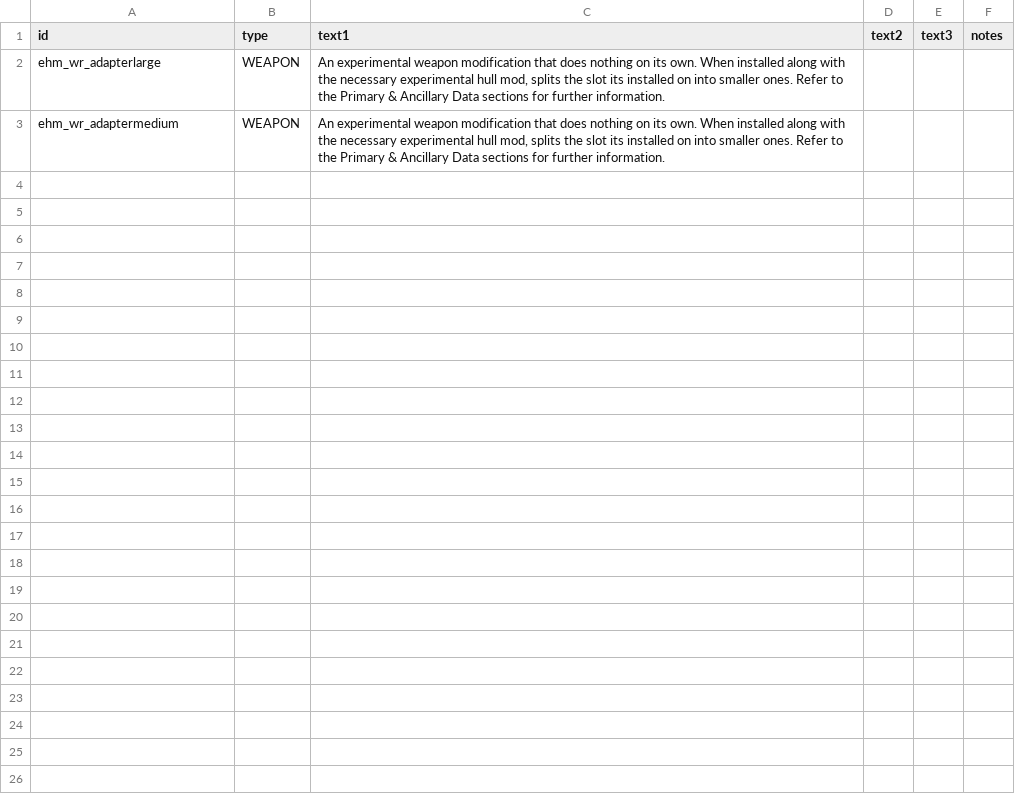
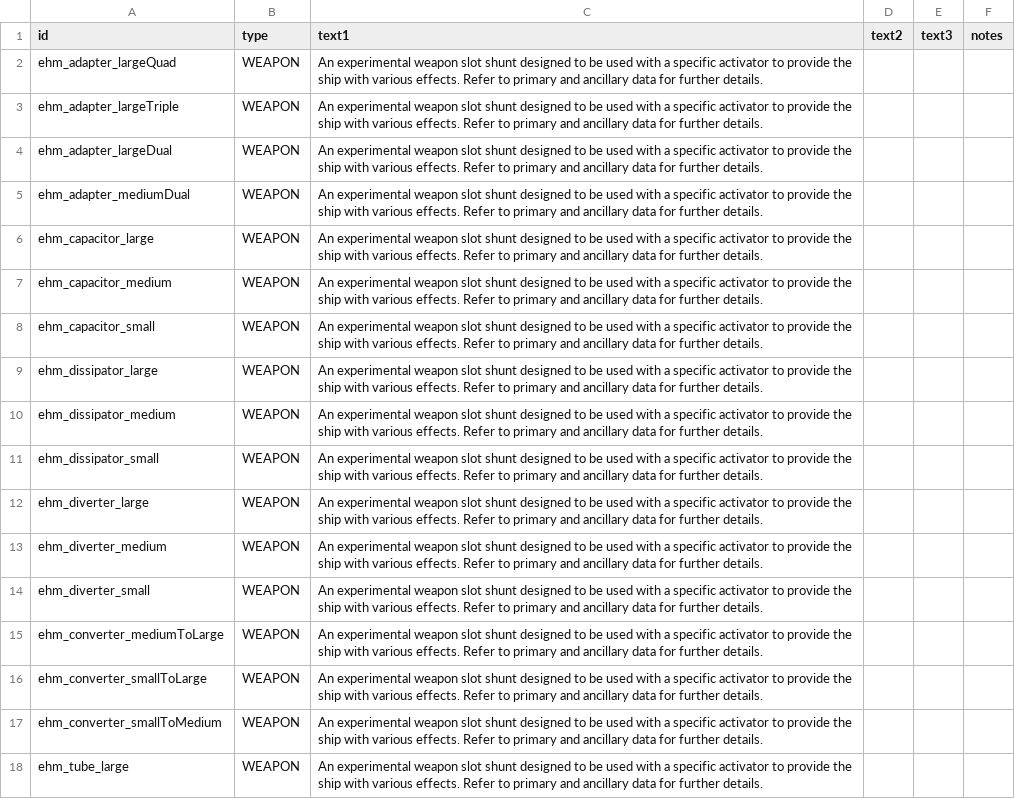
Before and after one commit to lyravega/lyr_ehm, a CSV file: data/strings/descriptions.csv, drawn as a sheet; addresses are those after the commit; the diff names each change by its address in the sheet, - before the commit and + after, or states it on an @@ line.

Commit message:
descriptions :<

```diff
--- a/data/strings/descriptions.csv
+++ b/data/strings/descriptions.csv
+row 2: ehm_adapter_largeQuad | WEAPON | An experimental weapon slot shunt designed to be used with a specific activator to provide the ship with various effects. Refer to primary and ancillary data for further details.
-A3 (id): ehm_wr_adapterlarge
+A3 (id): ehm_adapter_largeTriple
-C3 (text1): …experimental weapon modification that does nothing on its own. When installed along with the necessary experimental hull mod, splits the slot its installed on into smaller ones. Refer to the Primary & Ancillary Data sections for further information.
+C3 (text1): …experimental weapon slot shunt designed to be used with a specific activator to provide the ship with various effects. Refer to primary and ancillary data for further details.
+row 4: ehm_adapter_largeDual | WEAPON | An experimental weapon slot shunt designed to be used with a specific activator to provide the ship with various effects. Refer to primary and ancillary data for further details.
-A5 (id): ehm_wr_adaptermedium
+A5 (id): ehm_adapter_mediumDual
-C5 (text1): …experimental weapon modification that does nothing on its own. When installed along with the necessary experimental hull mod, splits the slot its installed on into smaller ones. Refer to the Primary & Ancillary Data sections for further information.
+C5 (text1): …experimental weapon slot shunt designed to be used with a specific activator to provide the ship with various effects. Refer to primary and ancillary data for further details.
+row 6: ehm_capacitor_large | WEAPON | An experimental weapon slot shunt designed to be used with a specific activator to provide the ship with various effects. Refer to primary and ancillary data for further details.
+row 7: ehm_capacitor_medium | WEAPON | An experimental weapon slot shunt designed to be used with a specific activator to provide the ship with various effects. Refer to primary and ancillary data for further details.
+row 8: ehm_capacitor_small | WEAPON | An experimental weapon slot shunt designed to be used with a specific activator to provide the ship with various effects. Refer to primary and ancillary data for further details.
+row 9: ehm_dissipator_large | WEAPON | An experimental weapon slot shunt designed to be used with a specific activator to provide the ship with various effects. Refer to primary and ancillary data for further details.
+row 10: ehm_dissipator_medium | WEAPON | An experimental weapon slot shunt designed to be used with a specific activator to provide the ship with various effects. Refer to primary and ancillary data for further details.
+row 11: ehm_dissipator_small | WEAPON | An experimental weapon slot shunt designed to be used with a specific activator to provide the ship with various effects. Refer to primary and ancillary data for further details.
+row 12: ehm_diverter_large | WEAPON | An experimental weapon slot shunt designed to be used with a specific activator to provide the ship with various effects. Refer to primary and ancillary data for further details.
+row 13: ehm_diverter_medium | WEAPON | An experimental weapon slot shunt designed to be used with a specific activator to provide the ship with various effects. Refer to primary and ancillary data for further details.
+row 14: ehm_diverter_small | WEAPON | An experimental weapon slot shunt designed to be used with a specific activator to provide the ship with various effects. Refer to primary and ancillary data for further details.
+row 15: ehm_converter_mediumToLarge | WEAPON | An experimental weapon slot shunt designed to be used with a specific activator to provide the ship with various effects. Refer to primary and ancillary data for further details.
+row 16: ehm_converter_smallToLarge | WEAPON | An experimental weapon slot shunt designed to be used with a specific activator to provide the ship with various effects. Refer to primary and ancillary data for further details.
+row 17: ehm_converter_smallToMedium | WEAPON | An experimental weapon slot shunt designed to be used with a specific activator to provide the ship with various effects. Refer to primary and ancillary data for further details.
+row 18: ehm_tube_large | WEAPON | An experimental weapon slot shunt designed to be used with a specific activator to provide the ship with various effects. Refer to primary and ancillary data for further details.
```
